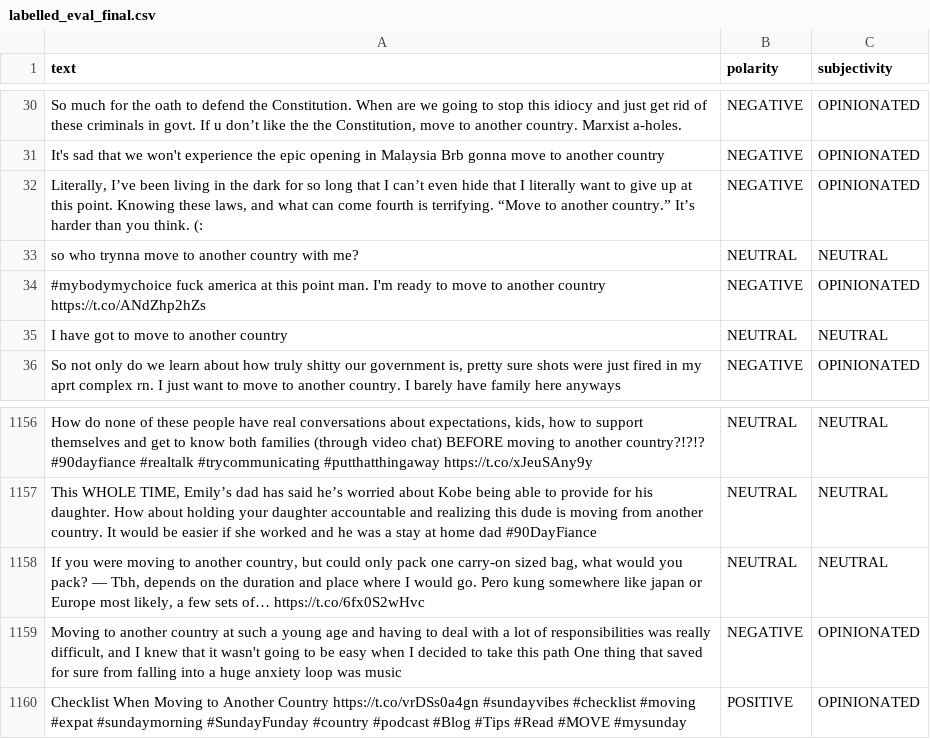
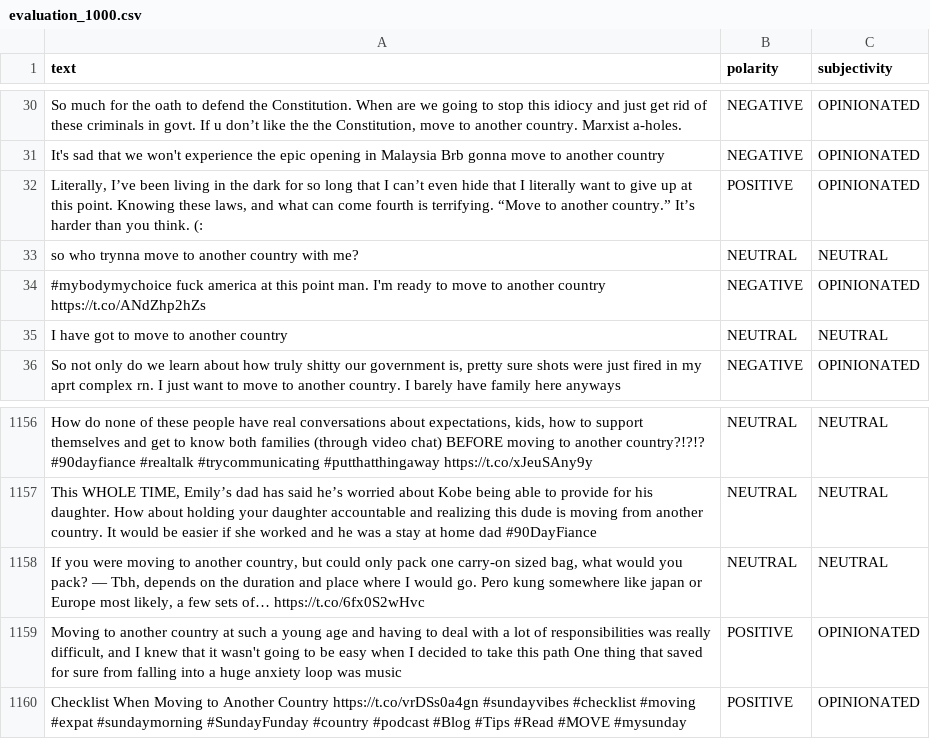
Before and after one commit to md-zaki/CZ4034_IR_Group_Project, a CSV file: evaluation_1000.csv (was labelled_eval_final.csv), drawn as a sheet; only a part is shown, gaps mark what is left out; the diff names each change by its address in the sheet, - before the commit and + after, or states it on an @@ line.

```diff
--- a/labelled_eval_final.csv
+++ b/evaluation_1000.csv
-B32 (polarity): NEGATIVE
+B32 (polarity): POSITIVE
-B1159 (polarity): NEGATIVE
+B1159 (polarity): POSITIVE
```
Also changed, not shown: 1 other file.
